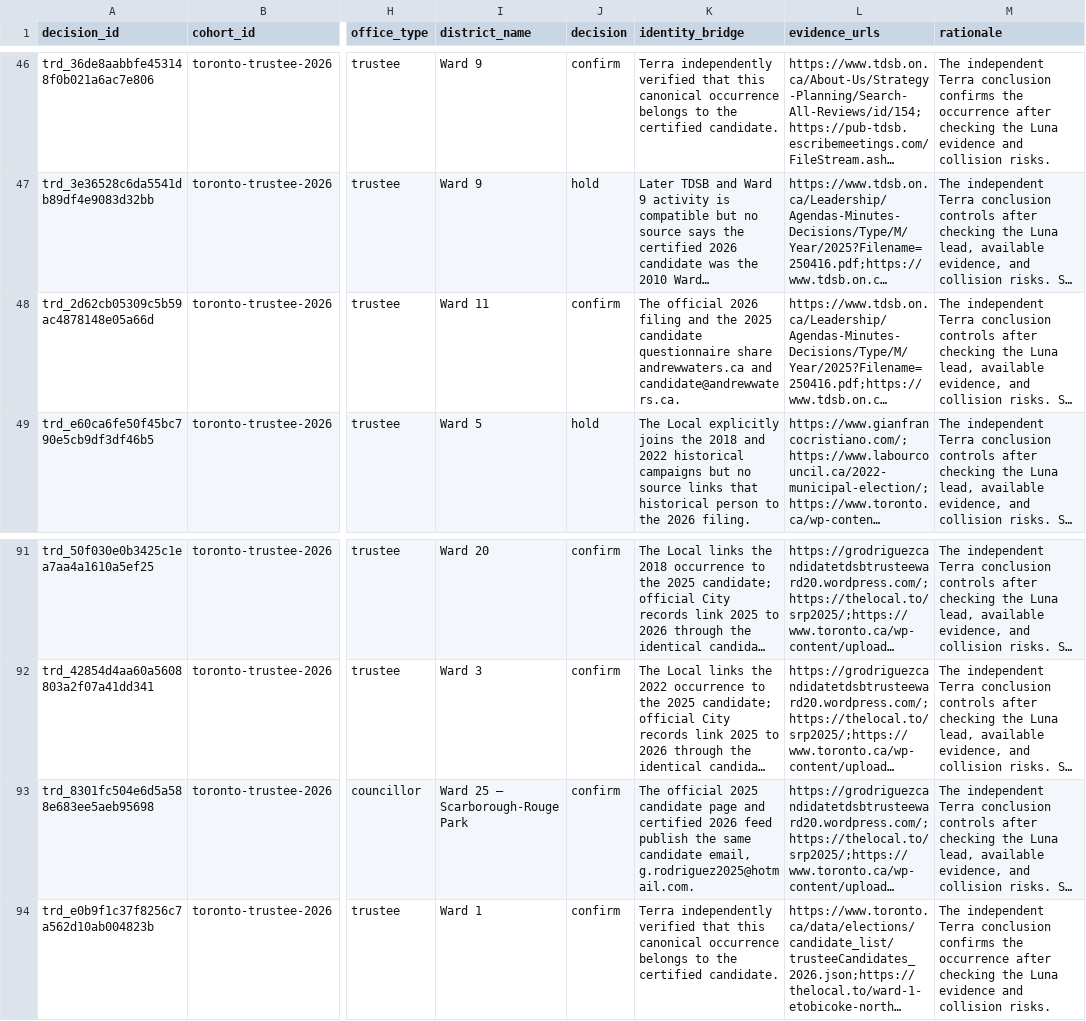
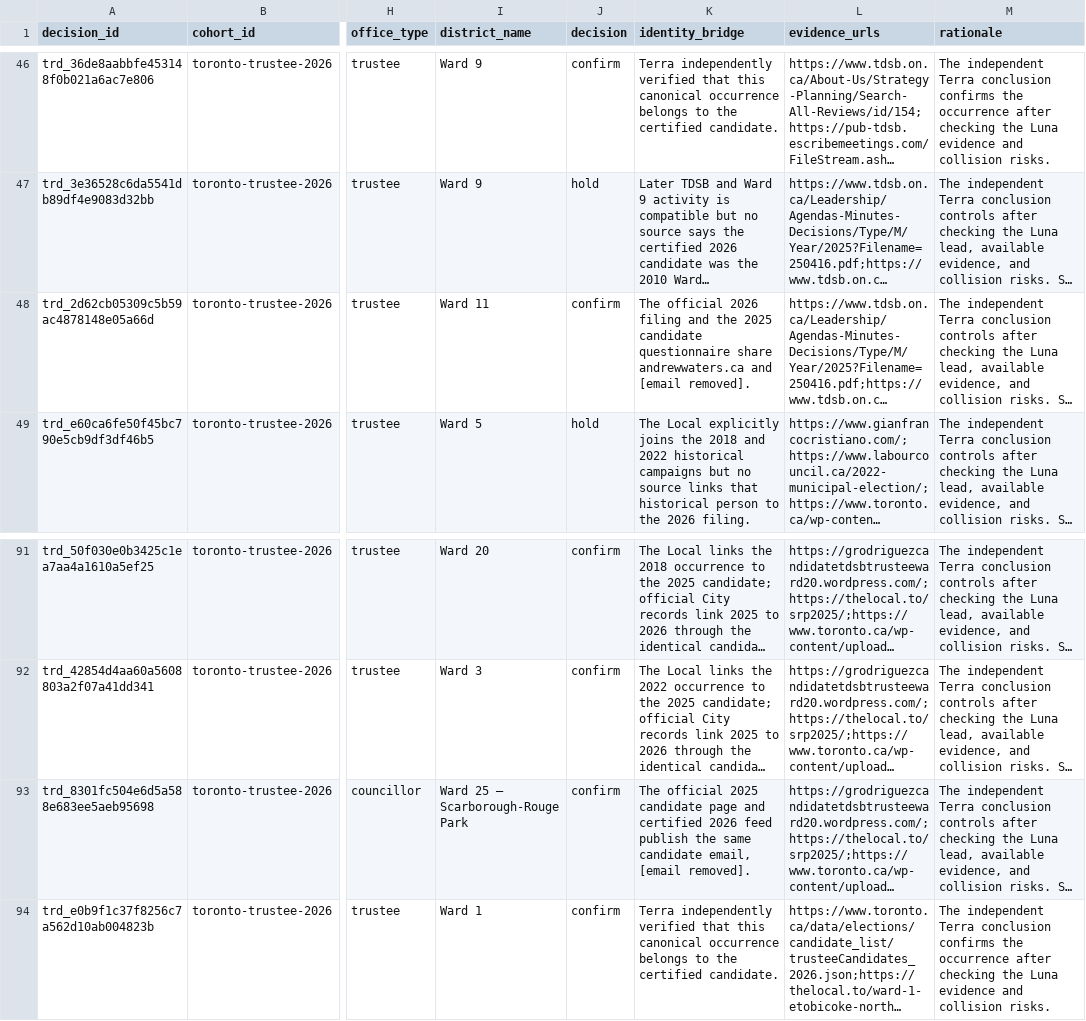
Before and after one commit to alexwolson/toronto-election-results, a CSV file: data/reference/trustee_career_decisions.csv, drawn as a sheet; only a part is shown, gaps mark what is left out; long unchanged cells end in …; the diff names each change by its address in the sheet, - before the commit and + after, or states it on an @@ line.

```diff
--- a/data/reference/trustee_career_decisions.csv
+++ b/data/reference/trustee_career_decisions.csv
-K48 (identity_bridge): …andrewwaters.ca and candidate@andrewwaters.ca.
+K48 (identity_bridge): …andrewwaters.ca and [email removed].
-K93 (identity_bridge): …candidate email, g.rodriguez2025@hotmail.com.
+K93 (identity_bridge): …candidate email, [email removed].
```
Also changed, not shown: data/reference/trustee_career_sol_reviews.csv, docs/research/trustee-career/2026/sol-review-batch-a.csv, 25 other files.
